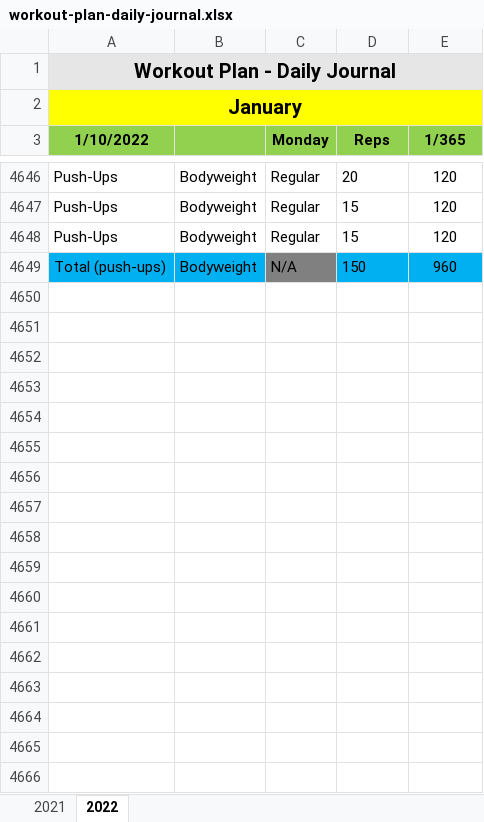
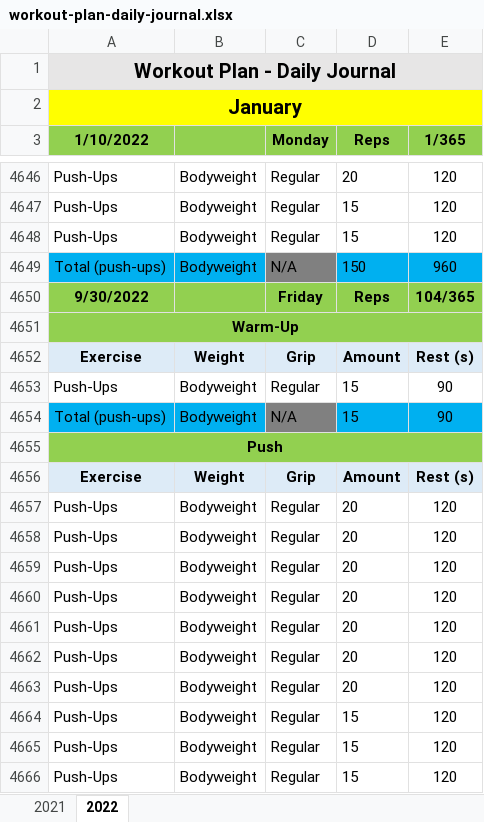
Before and after one commit to mauro-rodrigues/workout-journal-tracker, an Excel workbook: journal/workout-plan-daily-journal.xlsx, sheet 2022, drawn as a sheet; only a part is shown, gaps mark what is left out; values as stored, in another font and other column widths than the file's, no borders; the diff covers the shown part only; the diff names each change by its address in the sheet, - before the commit and + after, or states it on an @@ line.

Commit message:
updated journal and notebook

```diff
--- a/journal/workout-plan-daily-journal.xlsx (sheet 2022)
+++ b/journal/workout-plan-daily-journal.xlsx (sheet 2022)
+row 4650: 9/30/2022 |  | Friday | Reps | 104/365
+row 4651: Warm-Up
+row 4652: Exercise | Weight | Grip | Amount | Rest (s)
+row 4653: Push-Ups | Bodyweight | Regular | 15 | 90
+row 4654: Total (push-ups) | Bodyweight | N/A | 15 | 90
+row 4655: Push
+row 4656: Exercise | Weight | Grip | Amount | Rest (s)
+row 4657: Push-Ups | Bodyweight | Regular | 20 | 120
+row 4658: Push-Ups | Bodyweight | Regular | 20 | 120
+row 4659: Push-Ups | Bodyweight | Regular | 20 | 120
+row 4660: Push-Ups | Bodyweight | Regular | 20 | 120
+row 4661: Push-Ups | Bodyweight | Regular | 20 | 120
+row 4662: Push-Ups | Bodyweight | Regular | 20 | 120
+row 4663: Push-Ups | Bodyweight | Regular | 20 | 120
+row 4664: Push-Ups | Bodyweight | Regular | 15 | 120
+row 4665: Push-Ups | Bodyweight | Regular | 15 | 120
+row 4666: Push-Ups | Bodyweight | Regular | 15 | 120
```
Also changed, not shown: 89 added rows and 2 edited cells elsewhere in this sheet, 1 other file.
